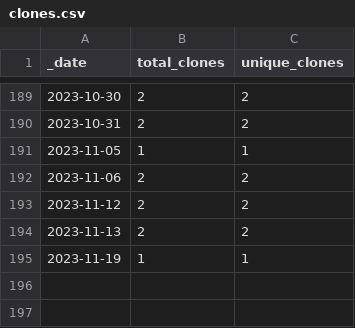
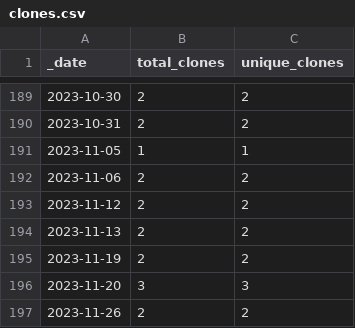
Before and after one commit to roberts-farm-of-ideas/13, a CSV file: traffic/clones.csv, drawn as a sheet; only a part is shown, gaps mark what is left out.

Commit message:
GitHub traffic

```diff
--- a/traffic/clones.csv
+++ b/traffic/clones.csv
@@ -194,2 +194,4 @@ _date,total_clones,unique_clones
 2023-11-13,2,2
-2023-11-19,1,1
+2023-11-19,2,2
+2023-11-20,3,3
+2023-11-26,2,2
```
Also changed, not shown: 1 other file.
